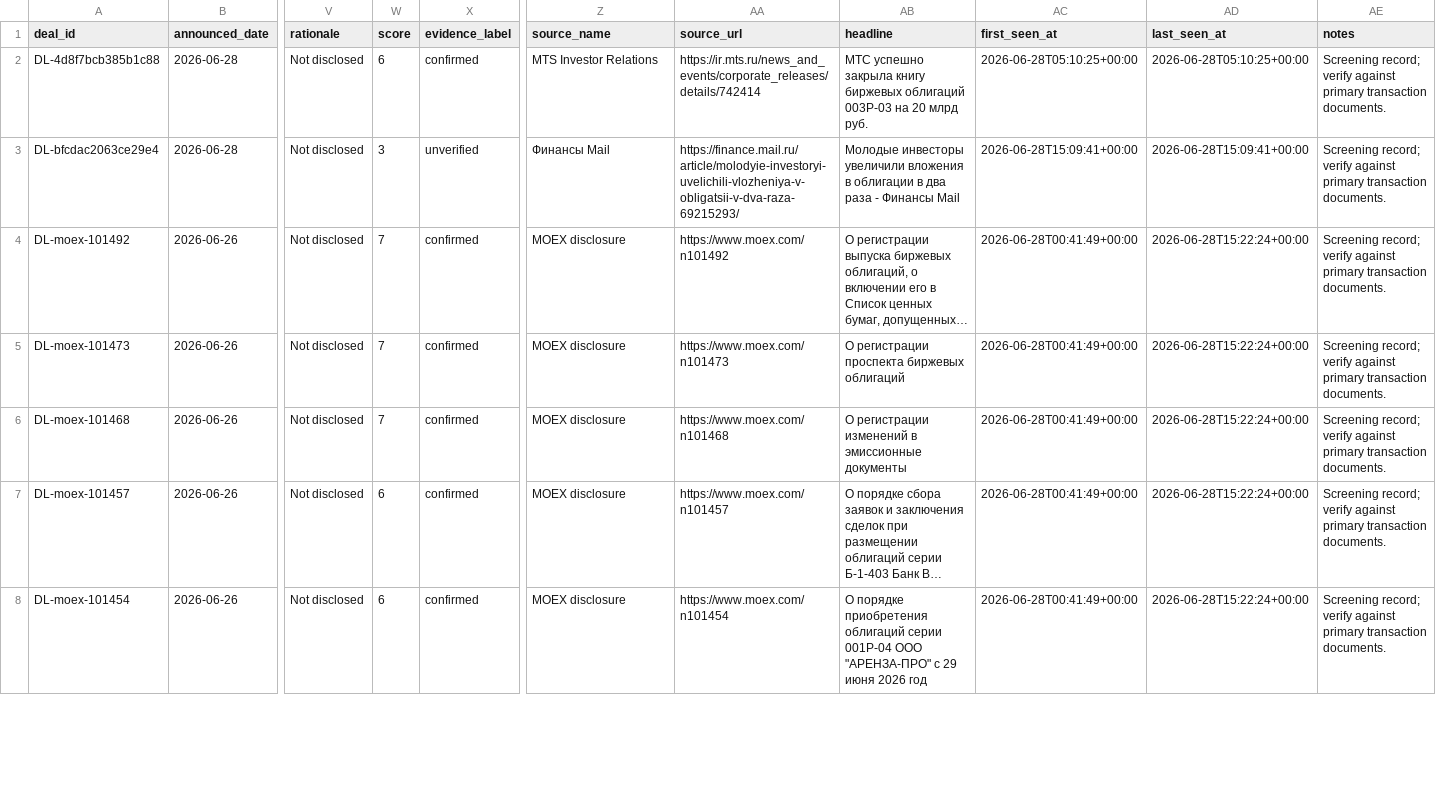
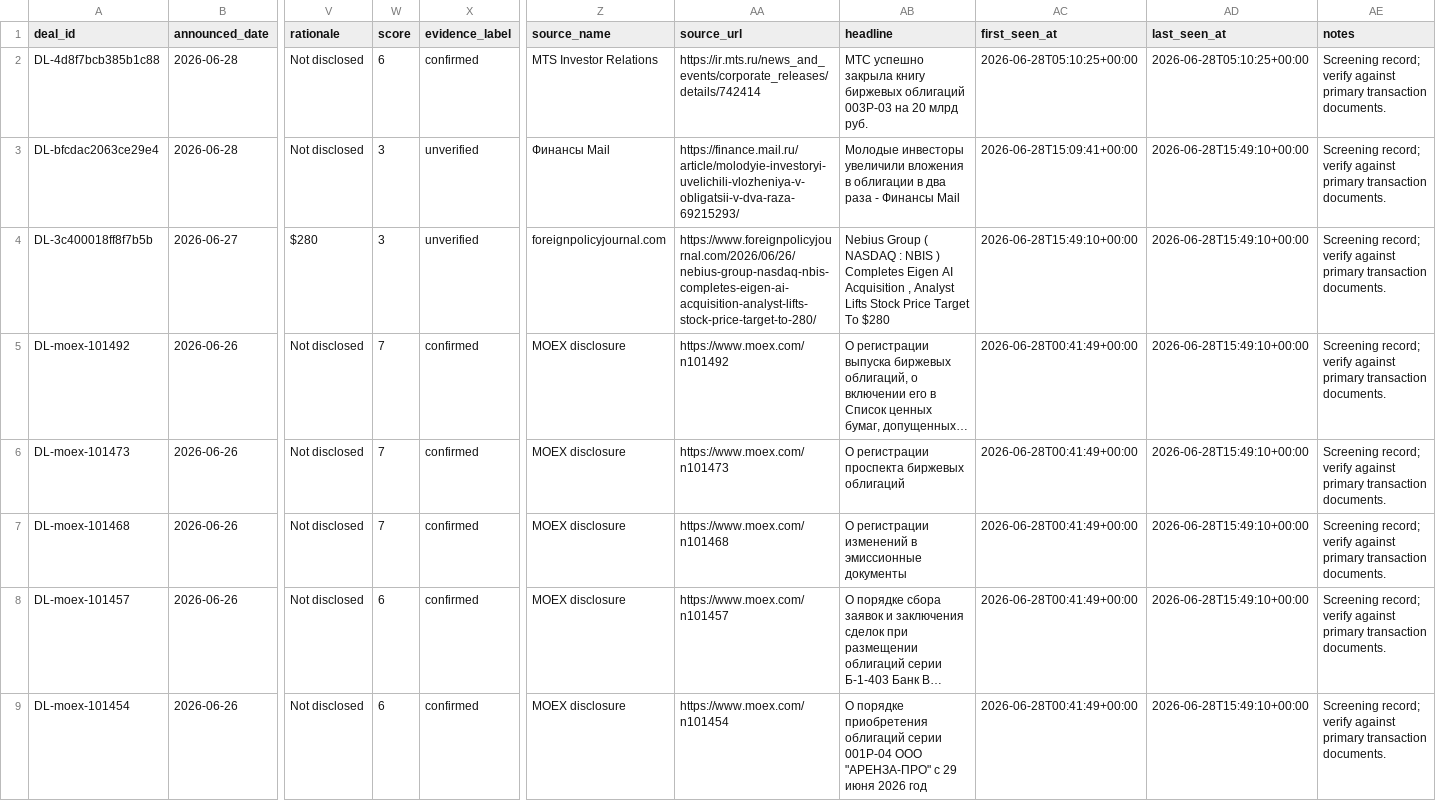
Before and after one commit to irisaurum/deal-markets-copilot, a CSV file: output/precedent_transactions.csv, drawn as a sheet; only a part is shown, gaps mark what is left out; long unchanged cells end in …; addresses are those after the commit; rows hold the shown columns only; the diff covers the shown part only; the diff names each change by its address in the sheet, - before the commit and + after, or states it on an @@ line.

```diff
--- a/output/precedent_transactions.csv
+++ b/output/precedent_transactions.csv
-AD3 (last_seen_at): 2026-06-28T15:09:41+00:00
+AD3 (last_seen_at): 2026-06-28T15:49:10+00:00
+row 4: DL-3c400018ff8f7b5b | 2026-06-27 | $280 | 3 | unverified | foreignpolicyjournal.com | https://www.foreignpolicyjournal.com/2026/06/26/nebius-group-nasdaq-nbis-completes-eigen-ai-acquisition-analyst-lifts-stock-price-target-to-280/ | Nebius Group ( NASDAQ : NBIS ) Completes Eigen AI Acquisition , Analyst Lifts Stock Price Target To $280 | 2026-06-28T15:49:10+00:00 | 2026-06-28T15:49:10+00:00 | Screening record; verify against primary transaction documents.
-AD5:AD9 (last_seen_at): 2026-06-28T15:22:24+00:00
+AD5:AD9 (last_seen_at): 2026-06-28T15:49:10+00:00
```
Also changed, not shown: 1 added row and 37 edited cells elsewhere in this file, 3 other files.
